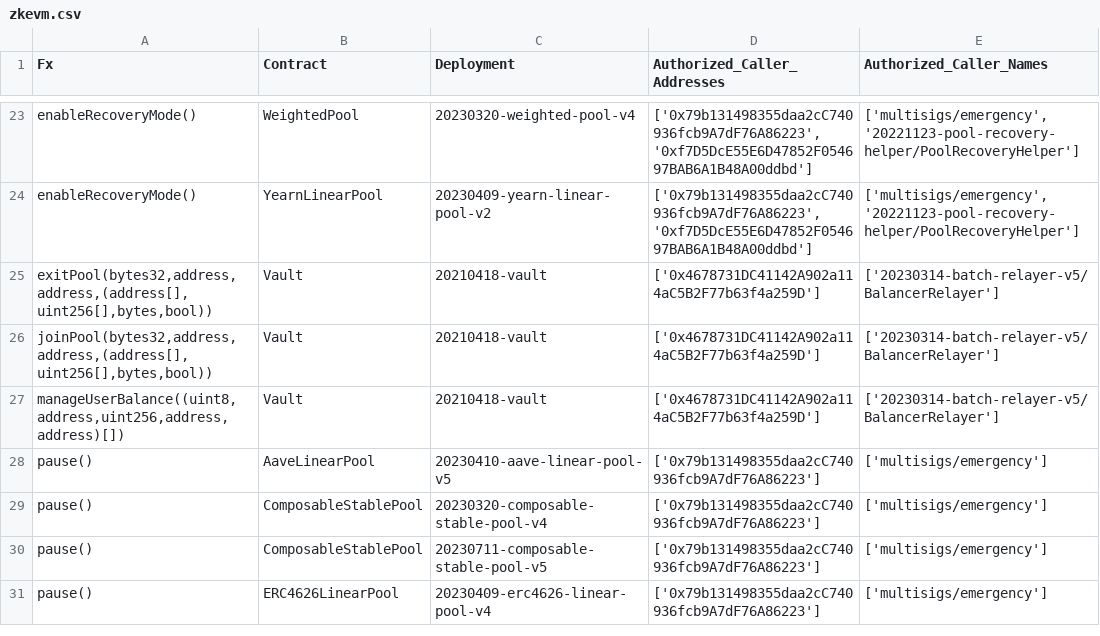
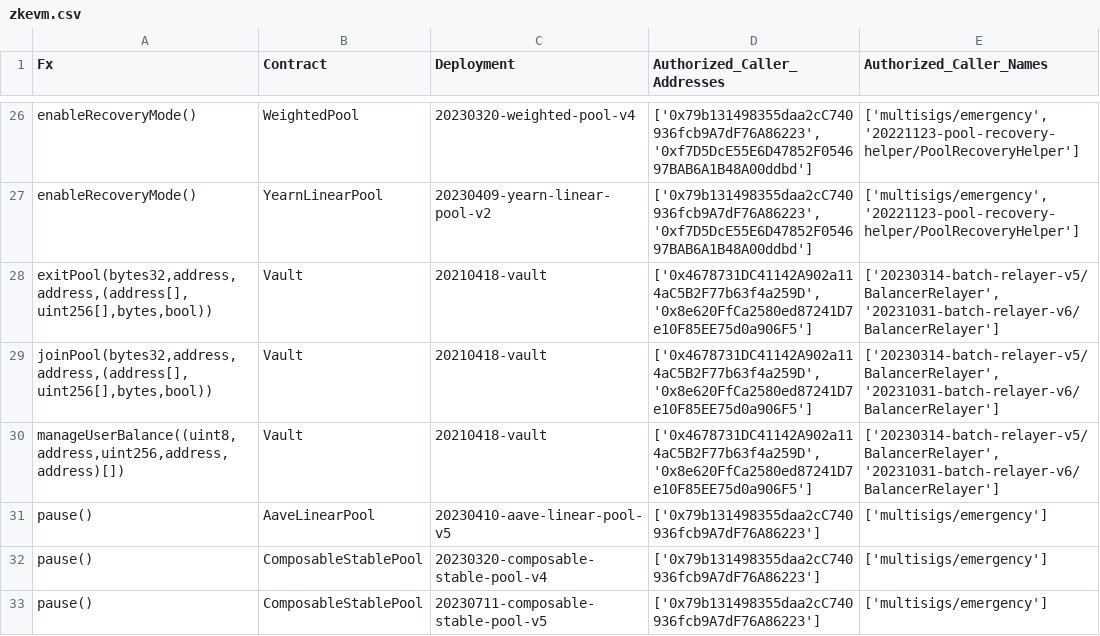
Before and after one commit to balancer/docs, a CSV file: data_files/permissions/zkevm.csv, drawn as a sheet; only a part is shown, gaps mark what is left out; the shorter side is filled out with more unchanged rows; the diff covers the shown part only.

Commit message:
BOT: Update to permissions tables based on onchain changes.

```diff
--- a/data_files/permissions/zkevm.csv
+++ b/data_files/permissions/zkevm.csv
@@ -24,5 +27,5 @@ enableRecoveryMode(),WeightedPool,20230320-weighted-pool-v4,"['0x79b131498355daa
 enableRecoveryMode(),YearnLinearPool,20230409-yearn-linear-pool-v2,"['0x79b131498355daa2cC740936fcb9A7dF76A86223', '0xf7D5DcE55E6D47852F054697BAB6A1B48A00ddbd']","['multisigs/emergency', '20221123-pool-recovery-helper/PoolRecoveryHelper']"
-"exitPool(bytes32,address,address,(address[],uint256[],bytes,bool))",Vault,20210418-vault,['0x4678731DC41142A902a114aC5B2F77b63f4a259D'],['20230314-batch-relayer-v5/BalancerRelayer']
-"joinPool(bytes32,address,address,(address[],uint256[],bytes,bool))",Vault,20210418-vault,['0x4678731DC41142A902a114aC5B2F77b63f4a259D'],['20230314-batch-relayer-v5/BalancerRelayer']
-"manageUserBalance((uint8,address,uint256,address,address)[])",Vault,20210418-vault,['0x4678731DC41142A902a114aC5B2F77b63f4a259D'],['20230314-batch-relayer-v5/BalancerRelayer']
+"exitPool(bytes32,address,address,(address[],uint256[],bytes,bool))",Vault,20210418-vault,"['0x4678731DC41142A902a114aC5B2F77b63f4a259D', '0x8e620FfCa2580ed87241D7e10F85EE75d0a906F5']","['20230314-batch-relayer-v5/BalancerRelayer', '20231031-batch-relayer-v6/BalancerRelayer']"
+"joinPool(bytes32,address,address,(address[],uint256[],bytes,bool))",Vault,20210418-vault,"['0x4678731DC41142A902a114aC5B2F77b63f4a259D', '0x8e620FfCa2580ed87241D7e10F85EE75d0a906F5']","['20230314-batch-relayer-v5/BalancerRelayer', '20231031-batch-relayer-v6/BalancerRelayer']"
+"manageUserBalance((uint8,address,uint256,address,address)[])",Vault,20210418-vault,"['0x4678731DC41142A902a114aC5B2F77b63f4a259D', '0x8e620FfCa2580ed87241D7e10F85EE75d0a906F5']","['20230314-batch-relayer-v5/BalancerRelayer', '20231031-batch-relayer-v6/BalancerRelayer']"
 pause(),AaveLinearPool,20230410-aave-linear-pool-v5,['0x79b131498355daa2cC740936fcb9A7dF76A86223'],['multisigs/emergency']
```
Also changed, not shown: 7 added rows and 7 edited cells elsewhere in this file, data_files/permissions/arbitrum.csv, data_files/permissions/avalanche.csv, 26 other files.
